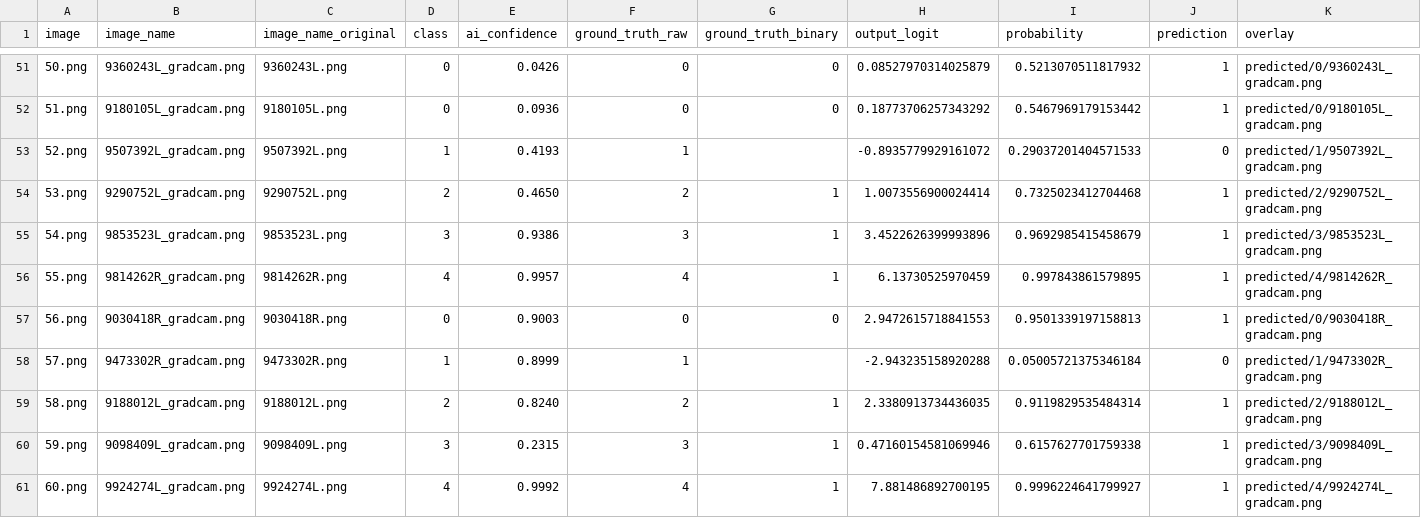
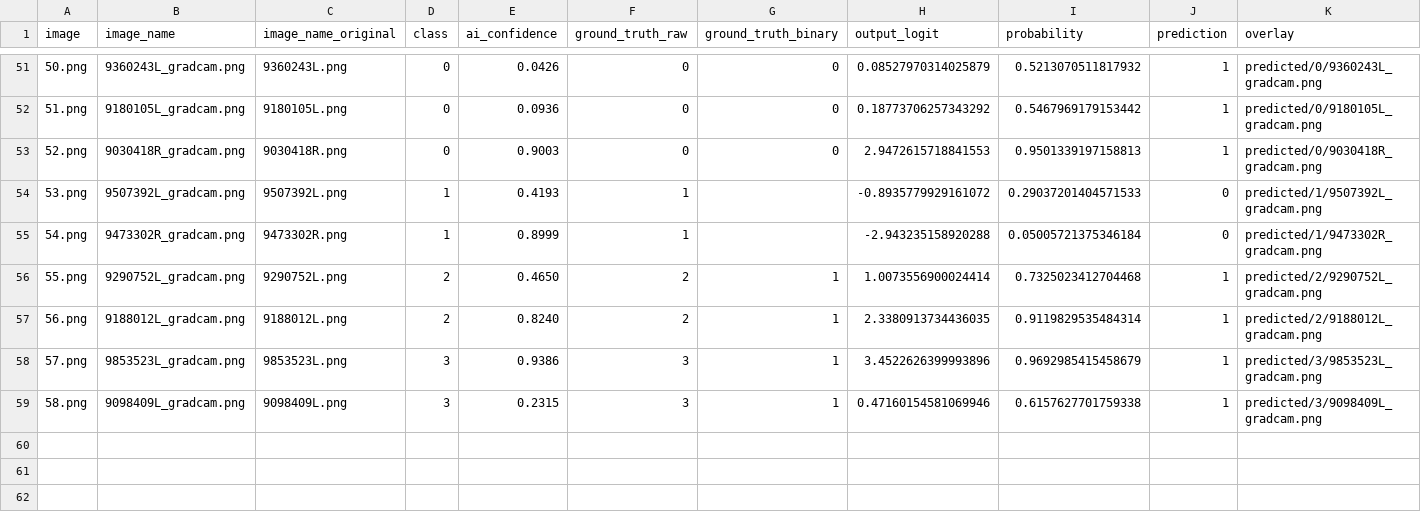
Before and after one commit to Rewoltor/PerCoTate, a CSV file: public/radioData/predictions.csv, drawn as a sheet; only a part is shown, gaps mark what is left out; removed rows and columns are numbered as before the commit, all else as after; rows hold the shown columns only; the diff names each change by its address in the sheet, - before the commit and + after, or states it on an @@ line.

```diff
--- a/public/radioData/predictions.csv
+++ b/public/radioData/predictions.csv
+row 53: 52.png | 9030418R_gradcam.png | 9030418R.png | 0 | 0.9003 | 0 | 0 | 2.9472615718841553 | 0.9501339197158813 | 1 | predicted/0/9030418R_gradcam.png
-A54 (image): 52.png
+A54 (image): 53.png
+row 55: 54.png | 9473302R_gradcam.png | 9473302R.png | 1 | 0.8999 | 1 |  | -2.943235158920288 | 0.05005721375346184 | 0 | predicted/1/9473302R_gradcam.png
-A56 (image): 53.png
+A56 (image): 55.png
-row 55: 54.png | 9853523L_gradcam.png | 9853523L.png | 3 | 0.9386 | 3 | 1 | 3.4522626399993896 | 0.9692985415458679 | 1 | predicted/3/9853523L_gradcam.png
-row 56: 55.png | 9814262R_gradcam.png | 9814262R.png | 4 | 0.9957 | 4 | 1 | 6.13730525970459 | 0.997843861579895 | 1 | predicted/4/9814262R_gradcam.png
-row 57: 56.png | 9030418R_gradcam.png | 9030418R.png | 0 | 0.9003 | 0 | 0 | 2.9472615718841553 | 0.9501339197158813 | 1 | predicted/0/9030418R_gradcam.png
-row 58: 57.png | 9473302R_gradcam.png | 9473302R.png | 1 | 0.8999 | 1 |  | -2.943235158920288 | 0.05005721375346184 | 0 | predicted/1/9473302R_gradcam.png
-A57 (image): 58.png
+A57 (image): 56.png
+row 58: 57.png | 9853523L_gradcam.png | 9853523L.png | 3 | 0.9386 | 3 | 1 | 3.4522626399993896 | 0.9692985415458679 | 1 | predicted/3/9853523L_gradcam.png
-A59 (image): 59.png
+A59 (image): 58.png
-row 61: 60.png | 9924274L_gradcam.png | 9924274L.png | 4 | 0.9992 | 4 | 1 | 7.881486892700195 | 0.9996224641799927 | 1 | predicted/4/9924274L_gradcam.png
```
Also changed, not shown: 10 other files.
